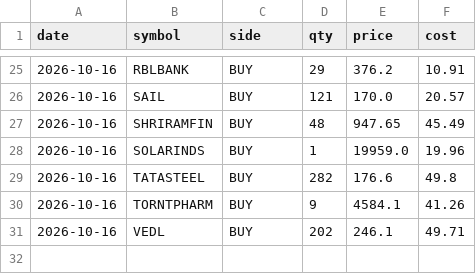
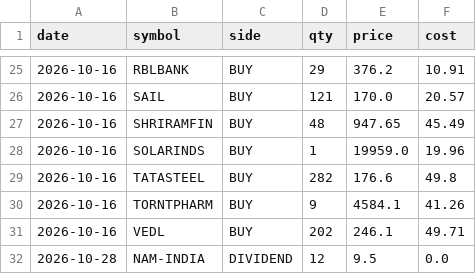
Before and after one commit to agrawaldevansh2994-web/Market_Algo_Hark, a CSV file: observatory/paper/state/ledger.csv, drawn as a sheet; only a part is shown, gaps mark what is left out.

Commit message:
paper mark 2026-10-28

```diff
--- a/observatory/paper/state/ledger.csv
+++ b/observatory/paper/state/ledger.csv
@@ -31 +31,2 @@ date,symbol,side,qty,price,cost
 2026-10-16,VEDL,BUY,202,246.1,49.71
+2026-10-28,NAM-INDIA,DIVIDEND,12,9.5,0.0
```
Also changed, not shown: observatory/paper/state/daily.csv, observatory/paper/state/positions.csv.
